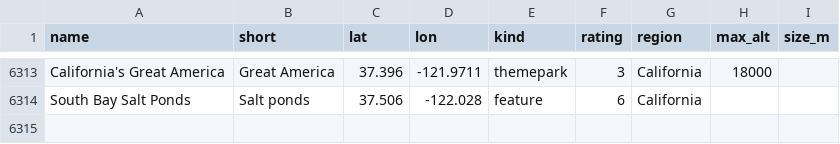
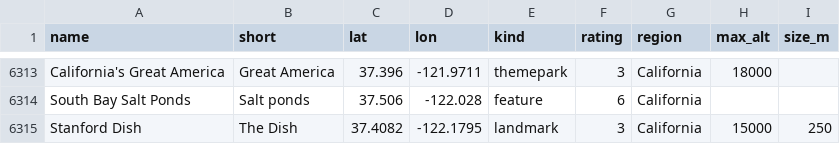
Before and after one commit to rrwhite/window-landmarks, a CSV file: data/landmarks.csv, drawn as a sheet; only a part is shown, gaps mark what is left out; the diff names each change by its address in the sheet, - before the commit and + after, or states it on an @@ line.

```diff
--- a/data/landmarks.csv
+++ b/data/landmarks.csv
+row 6315: Stanford Dish | The Dish | 37.4082 | -122.1795 | landmark | 3 | California | 15000 | 250
```
Also changed, not shown: 1 other file.
